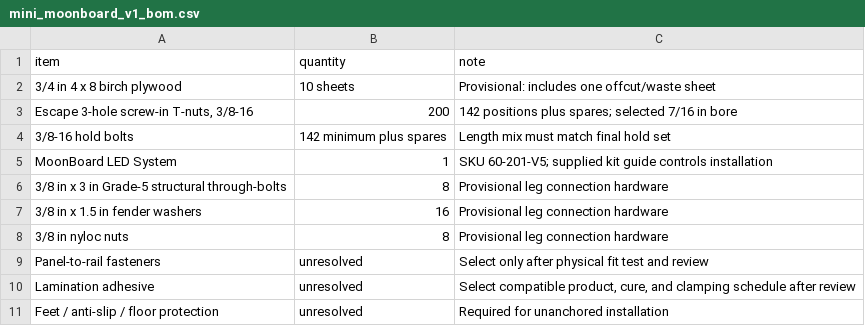
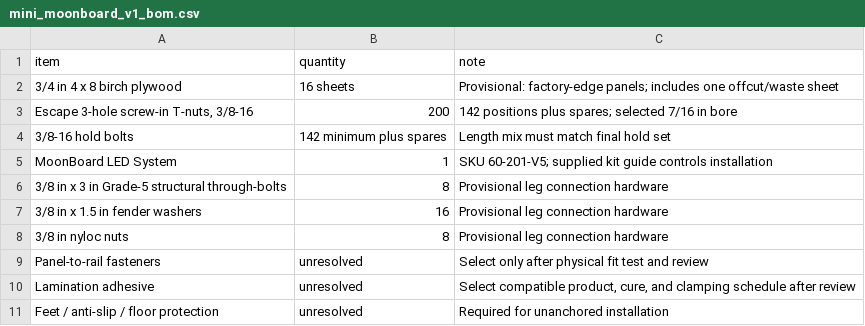
Before and after one commit to mckayreedmoore/mini-moonboard, a CSV file: exports/mini_moonboard_v1_bom.csv, drawn as a sheet.

```diff
--- a/exports/mini_moonboard_v1_bom.csv
+++ b/exports/mini_moonboard_v1_bom.csv
@@ -1,3 +1,3 @@
 item,quantity,note
-3/4 in 4 x 8 birch plywood,10 sheets,Provisional: includes one offcut/waste sheet
+3/4 in 4 x 8 birch plywood,16 sheets,Provisional: factory-edge panels; includes one offcut/waste sheet
 "Escape 3-hole screw-in T-nuts, 3/8-16",200,142 positions plus spares; selected 7/16 in bore
```
Also changed, not shown: exports/mini_moonboard_v1_cut_list.csv, 13 other files.
